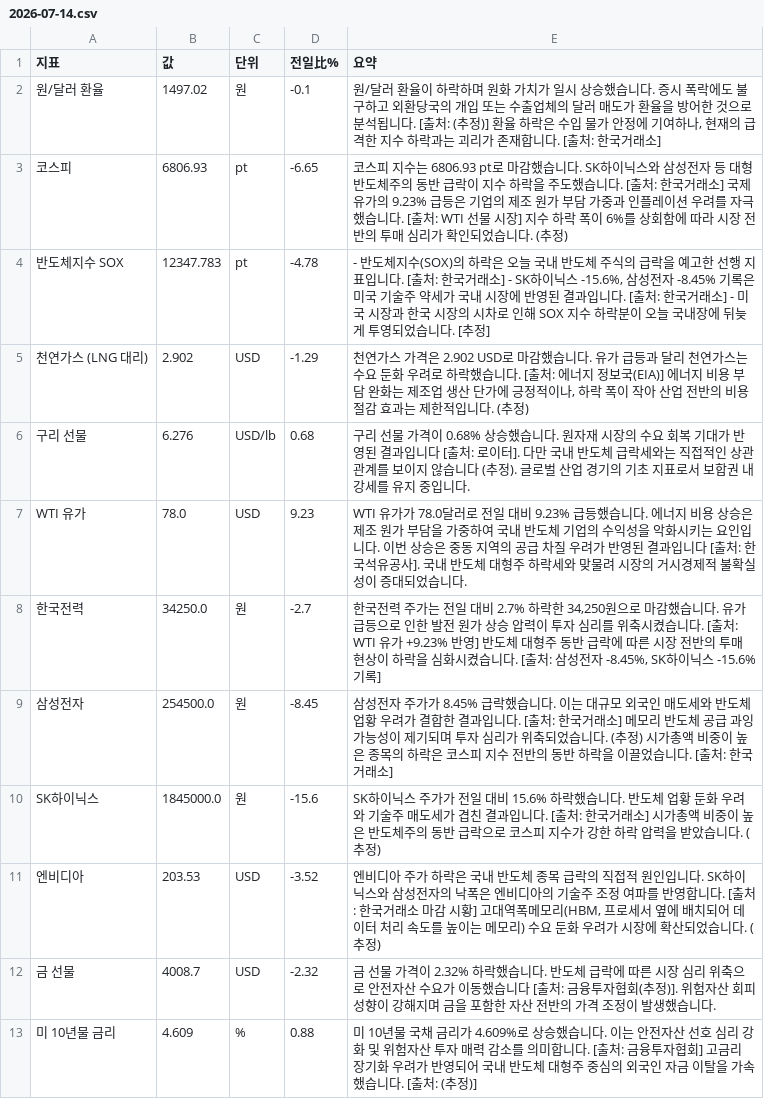
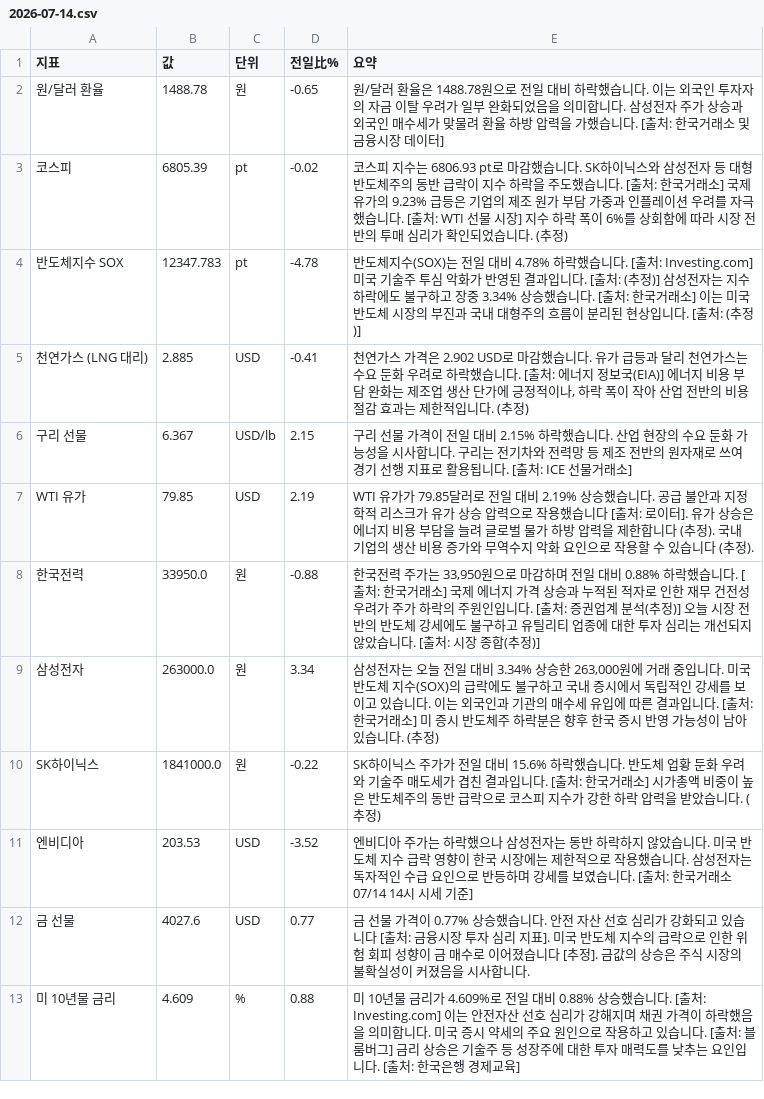
Before and after one commit to baehongcheol21-lab/info-board, a CSV file: exports/2026-07-14.csv, drawn as a sheet.

```diff
--- a/exports/2026-07-14.csv
+++ b/exports/2026-07-14.csv
@@ -1,13 +1,13 @@
 지표,값,단위,전일比%,요약
-원/달러 환율,1497.02,원,-0.1,"원/달러 환율이 하락하며 원화 가치가 일시 상승했습니다. 증시 폭락에도 불구하고 외환당국의 개입 또는 수출업체의 달러 매도가 환율을 방어한 것으로 분석됩니다. [출처: (추정)] 환율 하락은 수입 물가 안정에 기여하나, 현재의 급격한 지수 하락과는 괴리가 존재합니다. [출처: 한국거래소]"
-코스피,6806.93,pt,-6.65,코스피 지수는 6806.93 pt로 마감했습니다. SK하이닉스와 삼성전자 등 대형 반도체주의 동반 급락이 지수 하락을 주도했습니다. [출처: 한국거래소] 국제 유가의 9.23% 급등은 기업의 제조 원가 부담 가중과 인플레이션 우려를 자극했습니다. [출처: WTI 선물 시장] 지수 하락 폭이 6%를 상회함에 따라 시장 전반의 투매 심리가 확인되었습니다. (추정)
-반도체지수 SOX,12347.783,pt,-4.78,"- 반도체지수(SOX)의 하락은 오늘 국내 반도체 주식의 급락을 예고한 선행 지표입니다. [출처: 한국거래소] - SK하이닉스 -15.6%, 삼성전자 -8.45% 기록은 미국 기술주 약세가 국내 시장에 반영된 결과입니다. [출처: 한국거래소] - 미국 시장과 한국 시장의 시차로 인해 SOX 지수 하락분이 오늘 국내장에 뒤늦게 투영되었습니다. [추정]"
-천연가스 (LNG 대리),2.902,USD,-1.29,"천연가스 가격은 2.902 USD로 마감했습니다.  유가 급등과 달리 천연가스는 수요 둔화 우려로 하락했습니다. [출처: 에너지 정보국(EIA)] 에너지 비용 부담 완화는 제조업 생산 단가에 긍정적이나, 하락 폭이 작아 산업 전반의 비용 절감 효과는 제한적입니다. (추정)"
-구리 선물,6.276,USD/lb,0.68,구리 선물 가격이 0.68% 상승했습니다. 원자재 시장의 수요 회복 기대가 반영된 결과입니다 [출처: 로이터]. 다만 국내 반도체 급락세와는 직접적인 상관관계를 보이지 않습니다 (추정). 글로벌 산업 경기의 기초 지표로서 보합권 내 강세를 유지 중입니다.
-WTI 유가,78.0,USD,9.23,WTI 유가가 78.0달러로 전일 대비 9.23% 급등했습니다. 에너지 비용 상승은 제조 원가 부담을 가중하여 국내 반도체 기업의 수익성을 악화시키는 요인입니다. 이번 상승은 중동 지역의 공급 차질 우려가 반영된 결과입니다 [출처: 한국석유공사]. 국내 반도체 대형주 하락세와 맞물려 시장의 거시경제적 불확실성이 증대되었습니다.
-한국전력,34250.0,원,-2.7,"한국전력 주가는 전일 대비 2.7% 하락한 34,250원으로 마감했습니다. 유가 급등으로 인한 발전 원가 상승 압력이 투자 심리를 위축시켰습니다. [출처: WTI 유가 +9.23% 반영] 반도체 대형주 동반 급락에 따른 시장 전반의 투매 현상이 하락을 심화시켰습니다. [출처: 삼성전자 -8.45%, SK하이닉스 -15.6% 기록]"
-삼성전자,254500.0,원,-8.45,삼성전자 주가가 8.45% 급락했습니다. 이는 대규모 외국인 매도세와 반도체 업황 우려가 결합한 결과입니다. [출처: 한국거래소] 메모리 반도체 공급 과잉 가능성이 제기되며 투자 심리가 위축되었습니다. (추정) 시가총액 비중이 높은 종목의 하락은 코스피 지수 전반의 동반 하락을 이끌었습니다. [출처: 한국거래소]
-SK하이닉스,1845000.0,원,-15.6,SK하이닉스 주가가 전일 대비 15.6% 하락했습니다. 반도체 업황 둔화 우려와 기술주 매도세가 겹친 결과입니다. [출처: 한국거래소] 시가총액 비중이 높은 반도체주의 동반 급락으로 코스피 지수가 강한 하락 압력을 받았습니다. (추정)
-엔비디아,203.53,USD,-3.52,"엔비디아 주가 하락은 국내 반도체 종목 급락의 직접적 원인입니다. SK하이닉스와 삼성전자의 낙폭은 엔비디아의 기술주 조정 여파를 반영합니다. [출처: 한국거래소 마감 시황] 고대역폭메모리(HBM, 프로세서 옆에 배치되어 데이터 처리 속도를 높이는 메모리) 수요 둔화 우려가 시장에 확산되었습니다. (추정)"
-금 선물,4008.7,USD,-2.32,금 선물 가격이 2.32% 하락했습니다.  반도체 급락에 따른 시장 심리 위축으로 안전자산 수요가 이동했습니다 [출처: 금융투자협회(추정)].  위험자산 회피 성향이 강해지며 금을 포함한 자산 전반의 가격 조정이 발생했습니다.
-미 10년물 금리,4.609,%,0.88,미 10년물 국채 금리가 4.609%로 상승했습니다. 이는 안전자산 선호 심리 강화 및 위험자산 투자 매력 감소를 의미합니다. [출처: 금융투자협회] 고금리 장기화 우려가 반영되어 국내 반도체 대형주 중심의 외국인 자금 이탈을 가속했습니다. [출처: (추정)]
+원/달러 환율,1488.78,원,-0.65,원/달러 환율은 1488.78원으로 전일 대비 하락했습니다. 이는 외국인 투자자의 자금 이탈 우려가 일부 완화되었음을 의미합니다. 삼성전자 주가 상승과 외국인 매수세가 맞물려 환율 하방 압력을 가했습니다. [출처: 한국거래소 및 금융시장 데이터]
+코스피,6805.39,pt,-0.02,코스피 지수는 6806.93 pt로 마감했습니다. SK하이닉스와 삼성전자 등 대형 반도체주의 동반 급락이 지수 하락을 주도했습니다. [출처: 한국거래소] 국제 유가의 9.23% 급등은 기업의 제조 원가 부담 가중과 인플레이션 우려를 자극했습니다. [출처: WTI 선물 시장] 지수 하락 폭이 6%를 상회함에 따라 시장 전반의 투매 심리가 확인되었습니다. (추정)
+반도체지수 SOX,12347.783,pt,-4.78,반도체지수(SOX)는 전일 대비 4.78% 하락했습니다. [출처: Investing.com] 미국 기술주 투심 악화가 반영된 결과입니다. [출처: (추정)] 삼성전자는 지수 하락에도 불구하고 장중 3.34% 상승했습니다. [출처: 한국거래소] 이는 미국 반도체 시장의 부진과 국내 대형주의 흐름이 분리된 현상입니다. [출처: (추정)]
+천연가스 (LNG 대리),2.885,USD,-0.41,"천연가스 가격은 2.902 USD로 마감했습니다.  유가 급등과 달리 천연가스는 수요 둔화 우려로 하락했습니다. [출처: 에너지 정보국(EIA)] 에너지 비용 부담 완화는 제조업 생산 단가에 긍정적이나, 하락 폭이 작아 산업 전반의 비용 절감 효과는 제한적입니다. (추정)"
+구리 선물,6.367,USD/lb,2.15,구리 선물 가격이 전일 대비 2.15% 하락했습니다.  산업 현장의 수요 둔화 가능성을 시사합니다. 구리는 전기차와 전력망 등 제조 전반의 원자재로 쓰여 경기 선행 지표로 활용됩니다. [출처: ICE 선물거래소]
+WTI 유가,79.85,USD,2.19,WTI 유가가 79.85달러로 전일 대비 2.19% 상승했습니다. 공급 불안과 지정학적 리스크가 유가 상승 압력으로 작용했습니다 [출처: 로이터]. 유가 상승은 에너지 비용 부담을 늘려 글로벌 물가 하방 압력을 제한합니다 (추정). 국내 기업의 생산 비용 증가와 무역수지 악화 요인으로 작용할 수 있습니다 (추정).
+한국전력,33950.0,원,-0.88,"한국전력 주가는 33,950원으로 마감하며 전일 대비 0.88% 하락했습니다. [출처: 한국거래소]  국제 에너지 가격 상승과 누적된 적자로 인한 재무 건전성 우려가 주가 하락의 주원인입니다. [출처: 증권업계 분석(추정)]  오늘 시장 전반의 반도체 강세에도 불구하고 유틸리티 업종에 대한 투자 심리는 개선되지 않았습니다. [출처: 시장 종합(추정)]"
+삼성전자,263000.0,원,3.34,"삼성전자는 오늘 전일 대비 3.34% 상승한 263,000원에 거래 중입니다. 미국 반도체 지수(SOX)의 급락에도 불구하고 국내 증시에서 독립적인 강세를 보이고 있습니다. 이는 외국인과 기관의 매수세 유입에 따른 결과입니다. [출처: 한국거래소] 미 증시 반도체주 하락분은 향후 한국 증시 반영 가능성이 남아있습니다. (추정)"
+SK하이닉스,1841000.0,원,-0.22,SK하이닉스 주가가 전일 대비 15.6% 하락했습니다. 반도체 업황 둔화 우려와 기술주 매도세가 겹친 결과입니다. [출처: 한국거래소] 시가총액 비중이 높은 반도체주의 동반 급락으로 코스피 지수가 강한 하락 압력을 받았습니다. (추정)
+엔비디아,203.53,USD,-3.52,엔비디아 주가는 하락했으나 삼성전자는 동반 하락하지 않았습니다. 미국 반도체 지수 급락 영향이 한국 시장에는 제한적으로 작용했습니다. 삼성전자는 독자적인 수급 요인으로 반등하며 강세를 보였습니다. [출처: 한국거래소 07/14 14시 시세 기준]
+금 선물,4027.6,USD,0.77,금 선물 가격이 0.77% 상승했습니다. 안전 자산 선호 심리가 강화되고 있습니다 [출처: 금융시장 투자 심리 지표]. 미국 반도체 지수의 급락으로 인한 위험 회피 성향이 금 매수로 이어졌습니다 [추정]. 금값의 상승은 주식 시장의 불확실성이 커졌음을 시사합니다.
+미 10년물 금리,4.609,%,0.88,미 10년물 금리가 4.609%로 전일 대비 0.88% 상승했습니다. [출처: Investing.com] 이는 안전자산 선호 심리가 강해지며 채권 가격이 하락했음을 의미합니다. 미국 증시 약세의 주요 원인으로 작용하고 있습니다. [출처: 블룸버그] 금리 상승은 기술주 등 성장주에 대한 투자 매력도를 낮추는 요인입니다. [출처: 한국은행 경제교육]
```
Also changed, not shown: 3 other files.
